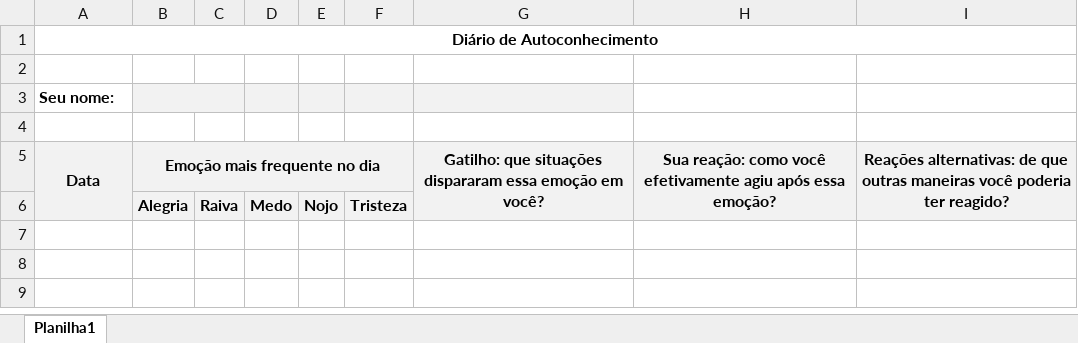
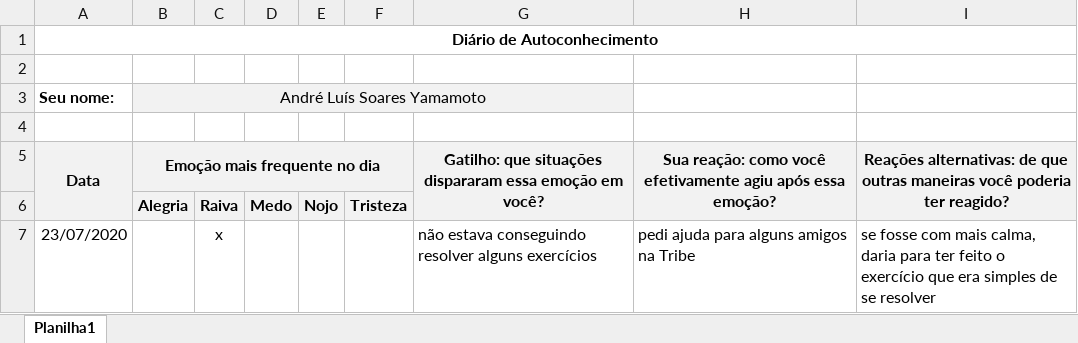
Before and after one commit to YamamotoAndre/trybe-exercicios, an Excel workbook: Soft-Skills/1.2/Esquenta - Inteligência Emocional - Autoconhecimento - Emoções - Diário de Autoconhecimento.xlsx, sheet Planilha1, drawn as a sheet; values as stored, in another font and other column widths than the file's, no borders; charts and pictures not drawn; removed rows and columns are numbered as before the commit, all else as after; the diff names each change by its address in the sheet, - before the commit and + after, or states it on an @@ line.

Commit message:
atu

```diff
--- a/Soft-Skills/1.2/Esquenta - Inteligência Emocional - Autoconhecimento - Emoções - Diário de Autoconhecimento.xlsx (sheet Planilha1)
+++ b/Soft-Skills/1.2/Esquenta - Inteligência Emocional - Autoconhecimento - Emoções - Diário de Autoconhecimento.xlsx (sheet Planilha1)
-B3: (empty)
+B3: André Luís Soares Yamamoto
-B3:C3 merged
+B3:G3 merged
-C3 fill: none
+C3 fill: #F2F2F2
-C5:F5 fill: none
+C5:F5 fill: #F2F2F2
-A6 fill: none
+A6 fill: #F2F2F2
-G6:I6 fill: none
+G6:I6 fill: #F2F2F2
+row 7: 23/07/2020 |  | x |  |  |  | não estava conseguindo resolver alguns exercícios | pedi ajuda para alguns amigos na Tribe | se fosse com mais calma, daria para ter feito o exercício que era simples de se resolver
```
Also changed, not shown: charts or pictures.
